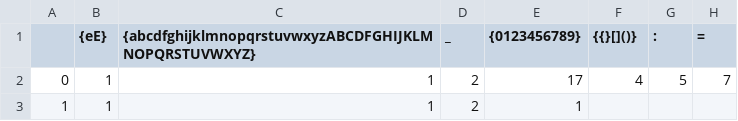
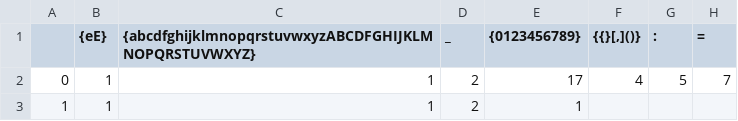
Before and after one commit to MuhammadWaleed-Animations/MeowMeow, a CSV file: Compiler Phase1/MeowMeow_Transitions.csv, drawn as a sheet; only a part is shown; the diff names each change by its address in the sheet, - before the commit and + after, or states it on an @@ line.

```diff
--- a/Compiler Phase1/MeowMeow_Transitions.csv
+++ b/Compiler Phase1/MeowMeow_Transitions.csv
-F1: {{}[]()}
+F1: {{}[,]()}
```
Also changed, not shown: 5 other files.
